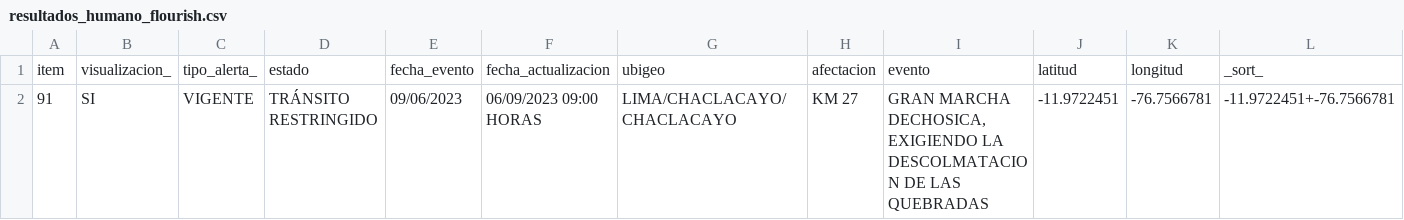
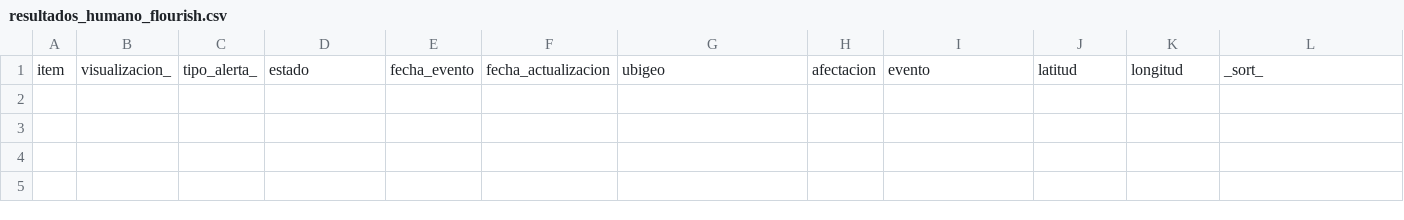
Before and after one commit to annaabsi/sutran-data, a CSV file: resultados_flourish/resultados_humano_flourish.csv, drawn as a sheet; only a part is shown; rows hold the shown columns only; the diff names each change by its address in the sheet, - before the commit and + after, or states it on an @@ line.

```diff
--- a/resultados_flourish/resultados_humano_flourish.csv
+++ b/resultados_flourish/resultados_humano_flourish.csv
-row 2: 91 | SI | VIGENTE | TRÁNSITO RESTRINGIDO | 09/06/2023 | 06/09/2023 09:00 HORAS | LIMA/CHACLACAYO/CHACLACAYO | KM 27 | GRAN MARCHA DECHOSICA, EXIGIENDO LA DESCOLMATACION DE LAS QUEBRADAS | -11.9722451 | -76.7566781 | -11.9722451+-76.7566781
```
Also changed, not shown: resultados_flourish/resultados_climatologico_flourish.csv.
